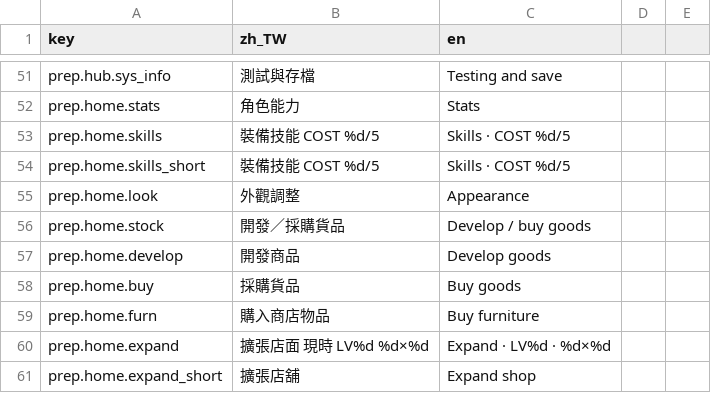
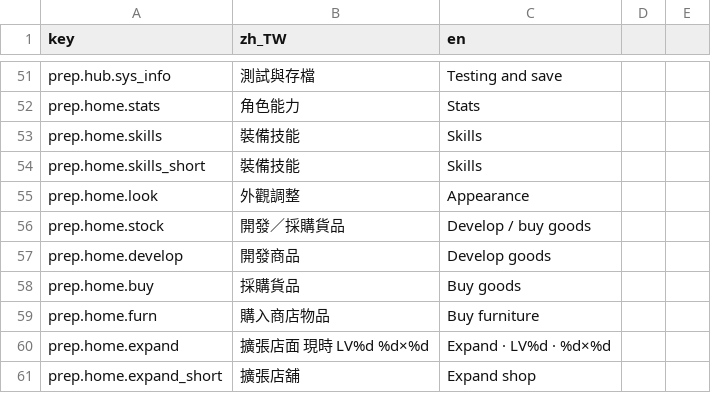
Before and after one commit to bzkit1983/imdoing, a CSV file: godot/game/locale/strings.csv, drawn as a sheet; only a part is shown, gaps mark what is left out.

```diff
--- a/godot/game/locale/strings.csv
+++ b/godot/game/locale/strings.csv
@@ -52,4 +52,4 @@ prep.hub.sys_info,測試與存檔,Testing and save
 prep.home.stats,角色能力,Stats
-prep.home.skills,裝備技能　COST %d/5,Skills · COST %d/5
-prep.home.skills_short,裝備技能　COST %d/5,Skills · COST %d/5
+prep.home.skills,裝備技能,Skills
+prep.home.skills_short,裝備技能,Skills
 prep.home.look,外觀調整,Appearance
```
Also changed, not shown: 2 other files.
